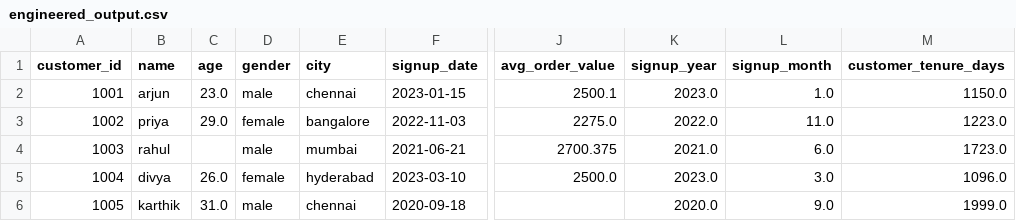
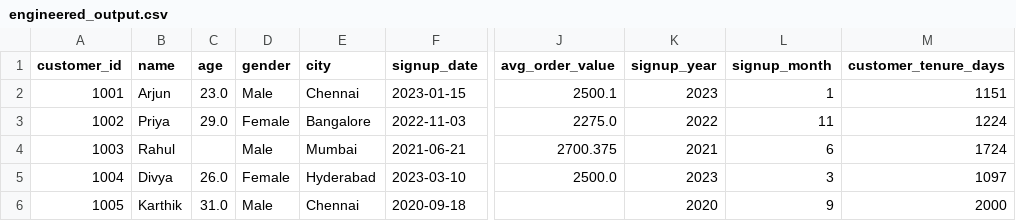
Before and after one commit to SELVAKUMARAN-BALAGURU/LLM_Project, a CSV file: engineered_output.csv, drawn as a sheet; only a part is shown, gaps mark what is left out; the diff covers the shown part only; the diff names each change by its address in the sheet, - before the commit and + after, or states it on an @@ line.

```diff
--- a/engineered_output.csv
+++ b/engineered_output.csv
-B2 (name): arjun
+B2 (name): Arjun
-D2 (gender): male
+D2 (gender): Male
-E2 (city): chennai
+E2 (city): Chennai
-K2 (signup_year): 2023.0
+K2 (signup_year): 2023
-L2 (signup_month): 1.0
+L2 (signup_month): 1
-M2 (customer_tenure_days): 1150.0
+M2 (customer_tenure_days): 1151
-B3 (name): priya
+B3 (name): Priya
-D3 (gender): female
+D3 (gender): Female
-E3 (city): bangalore
+E3 (city): Bangalore
-K3 (signup_year): 2022.0
+K3 (signup_year): 2022
-L3 (signup_month): 11.0
+L3 (signup_month): 11
-M3 (customer_tenure_days): 1223.0
+M3 (customer_tenure_days): 1224
-B4 (name): rahul
+B4 (name): Rahul
-D4 (gender): male
+D4 (gender): Male
-E4 (city): mumbai
+E4 (city): Mumbai
-K4 (signup_year): 2021.0
+K4 (signup_year): 2021
-L4 (signup_month): 6.0
+L4 (signup_month): 6
-M4 (customer_tenure_days): 1723.0
+M4 (customer_tenure_days): 1724
-B5 (name): divya
+B5 (name): Divya
-D5 (gender): female
+D5 (gender): Female
-E5 (city): hyderabad
+E5 (city): Hyderabad
-K5 (signup_year): 2023.0
+K5 (signup_year): 2023
-L5 (signup_month): 3.0
+L5 (signup_month): 3
-M5 (customer_tenure_days): 1096.0
+M5 (customer_tenure_days): 1097
-B6 (name): karthik
+B6 (name): Karthik
-D6 (gender): male
+D6 (gender): Male
-E6 (city): chennai
+E6 (city): Chennai
-K6 (signup_year): 2020.0
+K6 (signup_year): 2020
-L6 (signup_month): 9.0
+L6 (signup_month): 9
-M6 (customer_tenure_days): 1999.0
+M6 (customer_tenure_days): 2000
```
Also changed, not shown: 2 added rows and 53 edited cells elsewhere in this file, cleaned_output.csv, reports/dataset_statistics.csv, 17 other files.
